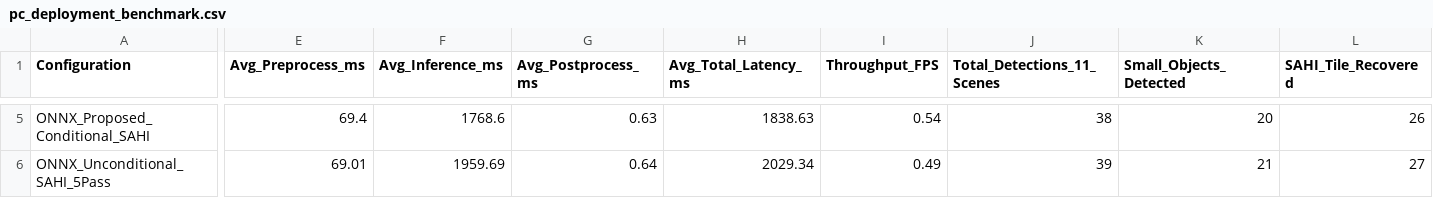
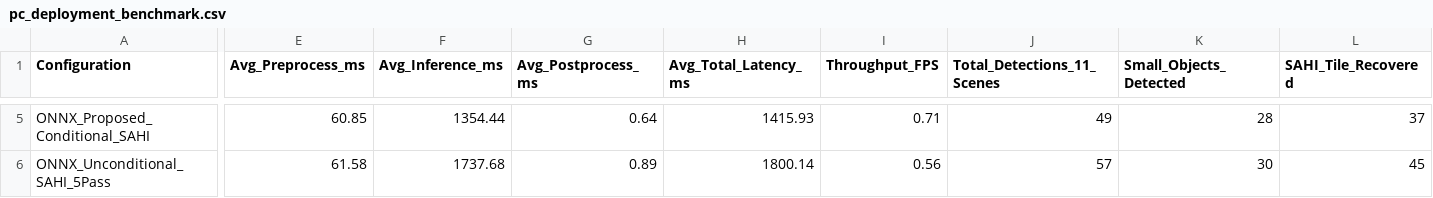
Before and after one commit to EmmahOwens/Litter-Detection, a CSV file: outputs/pc_deployment_benchmark.csv, drawn as a sheet; only a part is shown, gaps mark what is left out; the diff covers the shown part only; the diff names each change by its address in the sheet, - before the commit and + after, or states it on an @@ line.

```diff
--- a/outputs/pc_deployment_benchmark.csv
+++ b/outputs/pc_deployment_benchmark.csv
-E5 (Avg_Preprocess_ms): 69.4
+E5 (Avg_Preprocess_ms): 60.85
-F5 (Avg_Inference_ms): 1768.6
+F5 (Avg_Inference_ms): 1354.44
-G5 (Avg_Postprocess_ms): 0.63
+G5 (Avg_Postprocess_ms): 0.64
-H5 (Avg_Total_Latency_ms): 1838.63
+H5 (Avg_Total_Latency_ms): 1415.93
-I5 (Throughput_FPS): 0.54
+I5 (Throughput_FPS): 0.71
-J5 (Total_Detections_11_Scenes): 38
+J5 (Total_Detections_11_Scenes): 49
-K5 (Small_Objects_Detected): 20
+K5 (Small_Objects_Detected): 28
-L5 (SAHI_Tile_Recovered): 26
+L5 (SAHI_Tile_Recovered): 37
-E6 (Avg_Preprocess_ms): 69.01
+E6 (Avg_Preprocess_ms): 61.58
-F6 (Avg_Inference_ms): 1959.69
+F6 (Avg_Inference_ms): 1737.68
-G6 (Avg_Postprocess_ms): 0.64
+G6 (Avg_Postprocess_ms): 0.89
-H6 (Avg_Total_Latency_ms): 2029.34
+H6 (Avg_Total_Latency_ms): 1800.14
-I6 (Throughput_FPS): 0.49
+I6 (Throughput_FPS): 0.56
-J6 (Total_Detections_11_Scenes): 39
+J6 (Total_Detections_11_Scenes): 57
-K6 (Small_Objects_Detected): 21
+K6 (Small_Objects_Detected): 30
-L6 (SAHI_Tile_Recovered): 27
+L6 (SAHI_Tile_Recovered): 45
```
Also changed, not shown: 27 edited cells elsewhere in this file, outputs/municipal_inspection_log.csv, outputs/sample_scene_comparison.csv, 9 other files.
